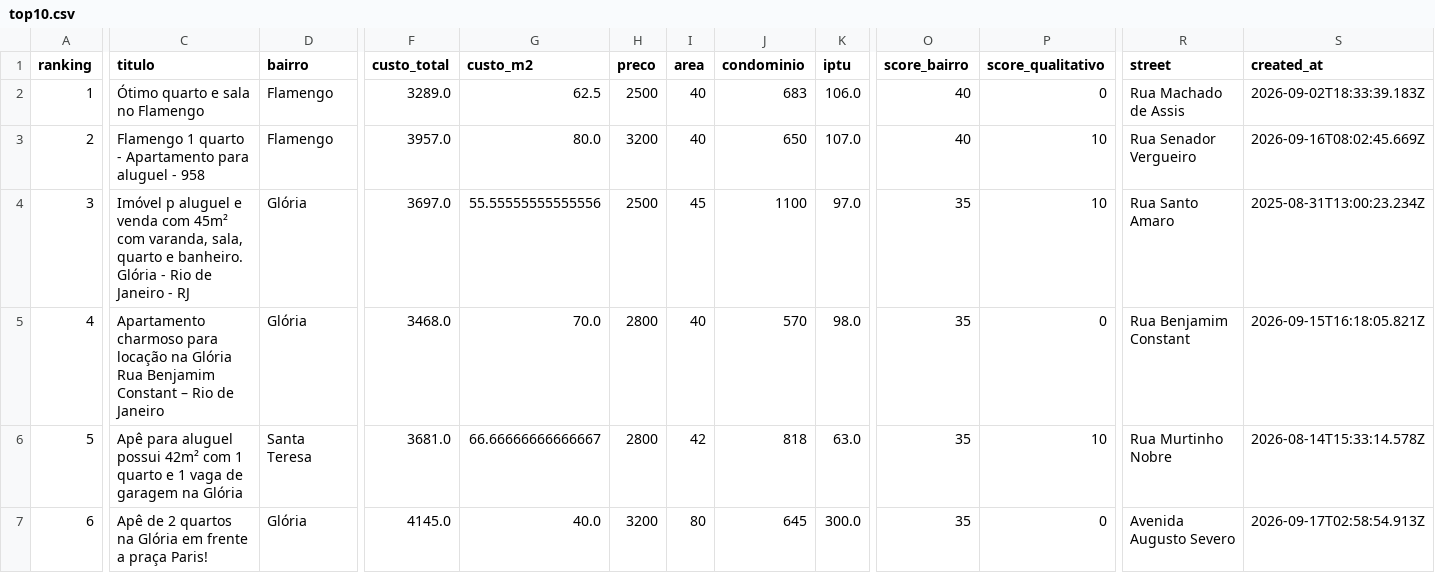
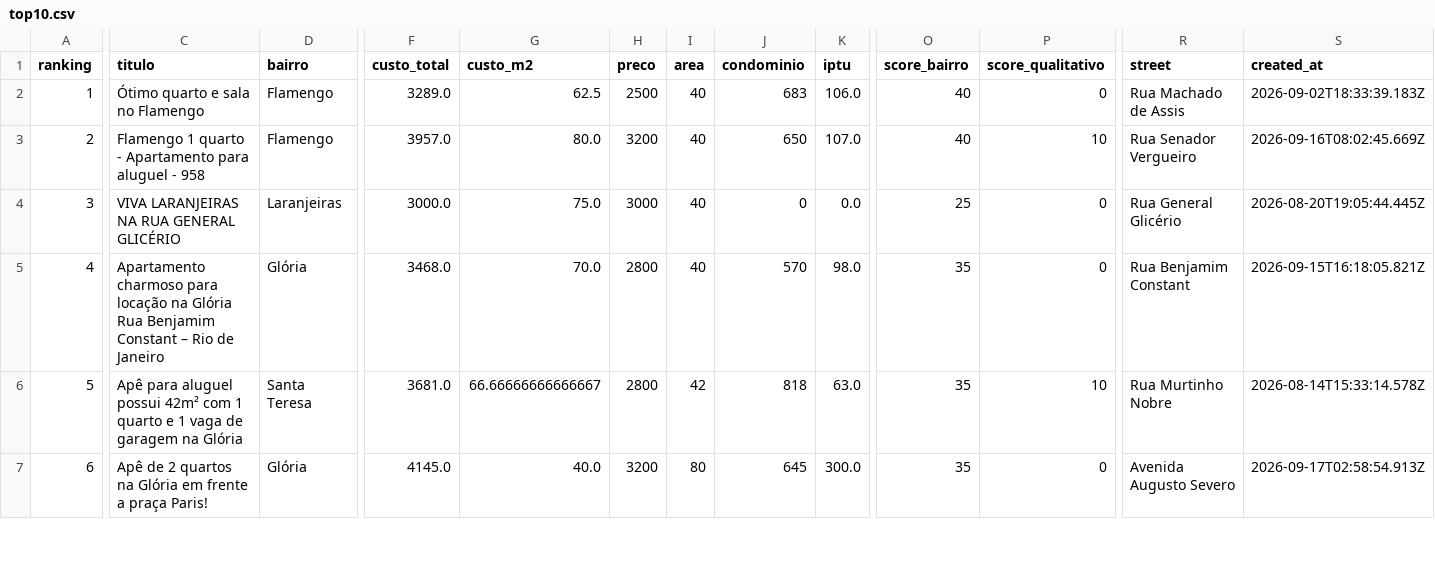
Before and after one commit to DboechatM/RentHunter, a CSV file: data/zap/top/top10.csv, drawn as a sheet; only a part is shown, gaps mark what is left out; the diff covers the shown part only; the diff names each change by its address in the sheet, - before the commit and + after, or states it on an @@ line.

```diff
--- a/data/zap/top/top10.csv
+++ b/data/zap/top/top10.csv
-C4 (titulo): Imóvel p aluguel e venda com 45m² com varanda, sala, quarto e banheiro. Glória - Rio de Janeiro - RJ
+C4 (titulo): VIVA LARANJEIRAS NA RUA GENERAL GLICÉRIO
-D4 (bairro): Glória
+D4 (bairro): Laranjeiras
-F4 (custo_total): 3697.0
+F4 (custo_total): 3000.0
-G4 (custo_m2): 55.55555555555556
+G4 (custo_m2): 75.0
-H4 (preco): 2500
+H4 (preco): 3000
-I4 (area): 45
+I4 (area): 40
-J4 (condominio): 1100
+J4 (condominio): 0
-K4 (iptu): 97.0
+K4 (iptu): 0.0
-O4 (score_bairro): 35
+O4 (score_bairro): 25
-P4 (score_qualitativo): 10
+P4 (score_qualitativo): 0
-R4 (street): Rua Santo Amaro
+R4 (street): Rua General Glicério
-S4 (created_at): 2025-08-31T13:00:23.234Z
+S4 (created_at): 2026-08-20T19:05:44.445Z
```
Also changed, not shown: 24 edited cells elsewhere in this file, 3 other files.
